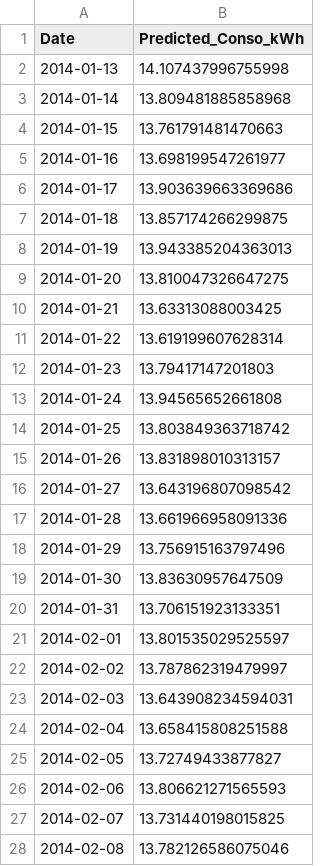
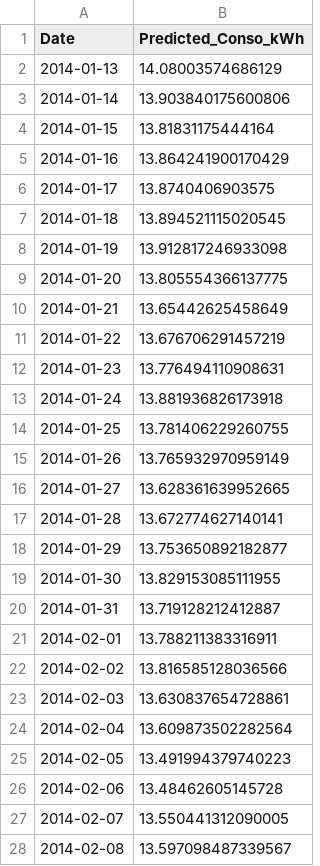
Before and after one commit to thiagonarcizo/Forecast-of-Electricity-Consumption, a CSV file: notebooks_thiago/rolling_forecast_c.csv, drawn as a sheet; only a part is shown; the diff covers the shown part only.

```diff
--- a/notebooks_thiago/rolling_forecast_c.csv
+++ b/notebooks_thiago/rolling_forecast_c.csv
@@ -1,28 +1,28 @@
 Date,Predicted_Conso_kWh
-2014-01-13,14.107437996755998
-2014-01-14,13.809481885858968
-2014-01-15,13.761791481470663
-2014-01-16,13.698199547261977
-2014-01-17,13.903639663369686
-2014-01-18,13.857174266299875
-2014-01-19,13.943385204363013
-2014-01-20,13.810047326647275
-2014-01-21,13.63313088003425
-2014-01-22,13.619199607628314
-2014-01-23,13.79417147201803
-2014-01-24,13.94565652661808
-2014-01-25,13.803849363718742
-2014-01-26,13.831898010313157
-2014-01-27,13.643196807098542
-2014-01-28,13.661966958091336
-2014-01-29,13.756915163797496
-2014-01-30,13.83630957647509
-2014-01-31,13.706151923133351
-2014-02-01,13.801535029525597
-2014-02-02,13.787862319479997
-2014-02-03,13.643908234594031
-2014-02-04,13.658415808251588
-2014-02-05,13.72749433877827
-2014-02-06,13.806621271565593
-2014-02-07,13.731440198015825
-2014-02-08,13.782126586075046
+2014-01-13,14.08003574686129
+2014-01-14,13.903840175600806
+2014-01-15,13.81831175444164
+2014-01-16,13.864241900170429
+2014-01-17,13.8740406903575
+2014-01-18,13.894521115020545
+2014-01-19,13.912817246933098
+2014-01-20,13.805554366137775
+2014-01-21,13.65442625458649
+2014-01-22,13.676706291457219
+2014-01-23,13.776494110908631
+2014-01-24,13.881936826173918
+2014-01-25,13.781406229260755
+2014-01-26,13.765932970959149
+2014-01-27,13.628361639952665
+2014-01-28,13.672774627140141
+2014-01-29,13.753650892182877
+2014-01-30,13.829153085111955
+2014-01-31,13.719128212412887
+2014-02-01,13.788211383316911
+2014-02-02,13.816585128036566
+2014-02-03,13.630837654728861
+2014-02-04,13.609873502282564
+2014-02-05,13.491994379740223
+2014-02-06,13.48462605145728
+2014-02-07,13.550441312090005
+2014-02-08,13.597098487339567
```
Also changed, not shown: 5 edited cells elsewhere in this file, notebooks_thiago/rolling_forecast_detailed_c.csv, notebooks_thiago/rolling_forecast_detailed_f.csv, 4 other files.
